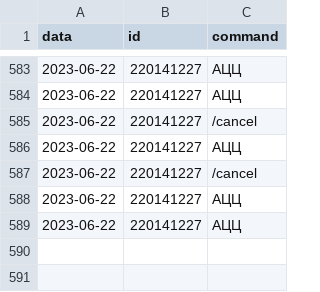
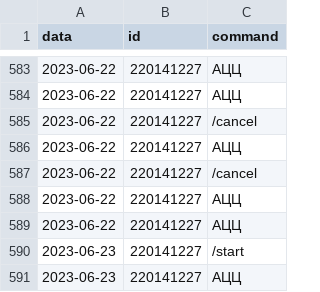
Before and after one commit to Trohimets/Bot_medicament, a CSV file: data.csv, drawn as a sheet; only a part is shown, gaps mark what is left out.

```diff
--- a/data.csv
+++ b/data.csv
@@ -589 +589,3 @@ data;id;command
 2023-06-22;220141227;АЦЦ
+2023-06-23;220141227;/start
+2023-06-23;220141227;АЦЦ
```
Also changed, not shown: 1 other file.
